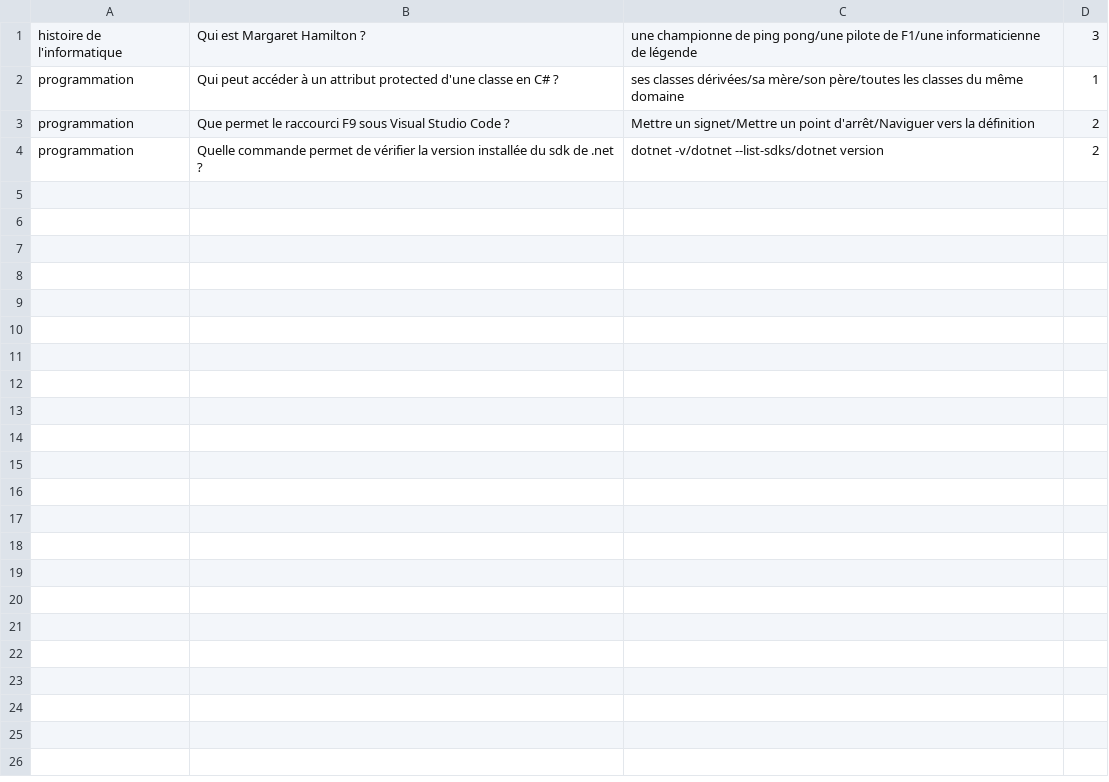
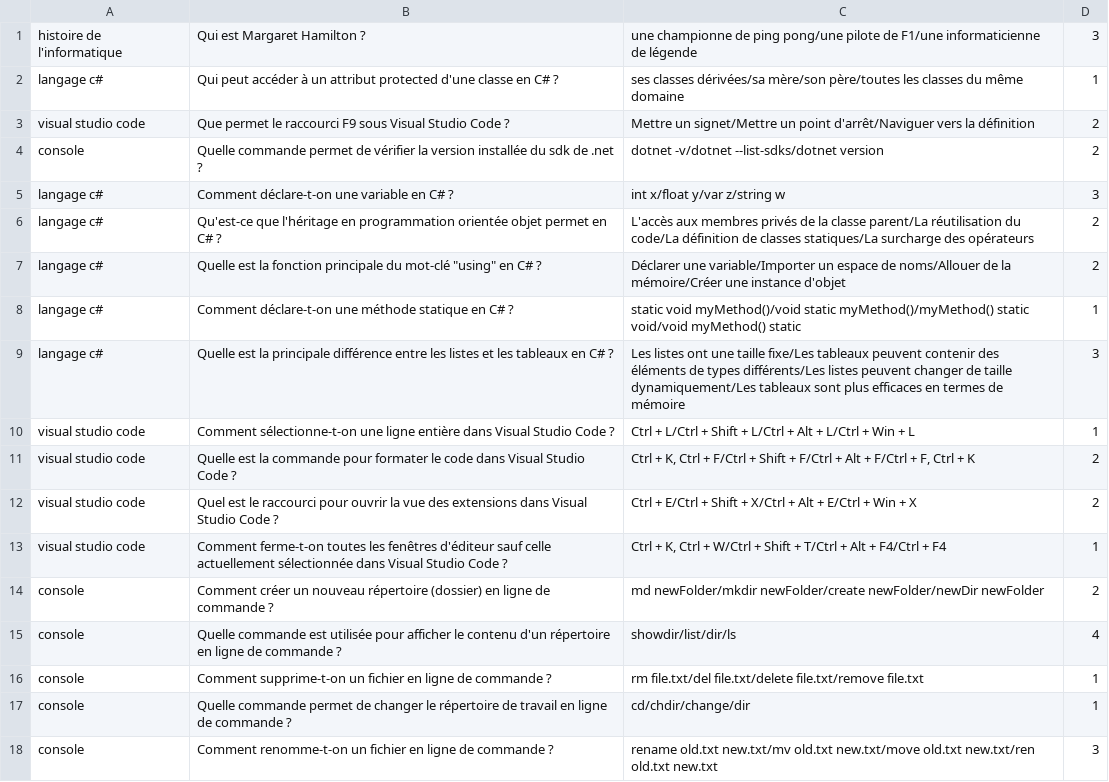
Before and after one commit to aReynier/QuizzConsole, a CSV file: Data/QuestionsExample.csv, drawn as a sheet.

Commit message:
travail sur le read me et la gestion d'erreurs

```diff
--- a/Data/QuestionsExample.csv
+++ b/Data/QuestionsExample.csv
@@ -1,4 +1,18 @@
 histoire de l'informatique;Qui est Margaret Hamilton ?;une championne de ping pong/une pilote de F1/une informaticienne de légende;3
-programmation;Qui peut accéder à un attribut protected d'une classe en C# ?;ses classes dérivées/sa mère/son père/toutes les classes du même domaine;1
-programmation;Que permet le raccourci F9 sous Visual Studio Code ?;Mettre un signet/Mettre un point d'arrêt/Naviguer vers la définition;2
-programmation;Quelle commande permet de vérifier la version installée du sdk de .net ?;dotnet -v/dotnet --list-sdks/dotnet version;2
+langage c#;Qui peut accéder à un attribut protected d'une classe en C# ?;ses classes dérivées/sa mère/son père/toutes les classes du même domaine;1
+visual studio code;Que permet le raccourci F9 sous Visual Studio Code ?;Mettre un signet/Mettre un point d'arrêt/Naviguer vers la définition;2
+console;Quelle commande permet de vérifier la version installée du sdk de .net ?;dotnet -v/dotnet --list-sdks/dotnet version;2
+langage c#;Comment déclare-t-on une variable en C# ?;int x/float y/var z/string w;3
+langage c#;Qu'est-ce que l'héritage en programmation orientée objet permet en C# ?;L'accès aux membres privés de la classe parent/La réutilisation du code/La définition de classes statiques/La surcharge des opérateurs; 2
+langage c#;Quelle est la fonction principale du mot-clé "using" en C# ?;Déclarer une variable/Importer un espace de noms/Allouer de la mémoire/Créer une instance d'objet; 2
+langage c#;Comment déclare-t-on une méthode statique en C# ?;static void myMethod()/void static myMethod()/myMethod() static void/void myMethod() static; 1
+langage c#;Quelle est la principale différence entre les listes et les tableaux en C# ?;Les listes ont une taille fixe/Les tableaux peuvent contenir des éléments de types différents/Les listes peuvent changer de taille dynamiquement/Les tableaux sont plus efficaces en termes de mémoire; 3
+visual studio code;Comment sélectionne-t-on une ligne entière dans Visual Studio Code ?;Ctrl + L/Ctrl + Shift + L/Ctrl + Alt + L/Ctrl + Win + L; 1
+visual studio code;Quelle est la commande pour formater le code dans Visual Studio Code ?;Ctrl + K, Ctrl + F/Ctrl + Shift + F/Ctrl + Alt + F/Ctrl + F, Ctrl + K; 2
+visual studio code;Quel est le raccourci pour ouvrir la vue des extensions dans Visual Studio Code ?;Ctrl + E/Ctrl + Shift + X/Ctrl + Alt + E/Ctrl + Win + X; 2
+visual studio code;Comment ferme-t-on toutes les fenêtres d'éditeur sauf celle actuellement sélectionnée dans Visual Studio Code ?;Ctrl + K, Ctrl + W/Ctrl + Shift + T/Ctrl + Alt + F4/Ctrl + F4; 1
+console;Comment créer un nouveau répertoire (dossier) en ligne de commande ?;md newFolder/mkdir newFolder/create newFolder/newDir newFolder; 2
+console;Quelle commande est utilisée pour afficher le contenu d'un répertoire en ligne de commande ?;showdir/list/dir/ls; 4
+console;Comment supprime-t-on un fichier en ligne de commande ?;rm file.txt/del file.txt/delete file.txt/remove file.txt; 1
+console;Quelle commande permet de changer le répertoire de travail en ligne de commande ?;cd/chdir/change/dir; 1
+console;Comment renomme-t-on un fichier en ligne de commande ?;rename old.txt new.txt/mv old.txt new.txt/move old.txt new.txt/ren old.txt new.txt; 3
```
Also changed, not shown: 11 other files.
